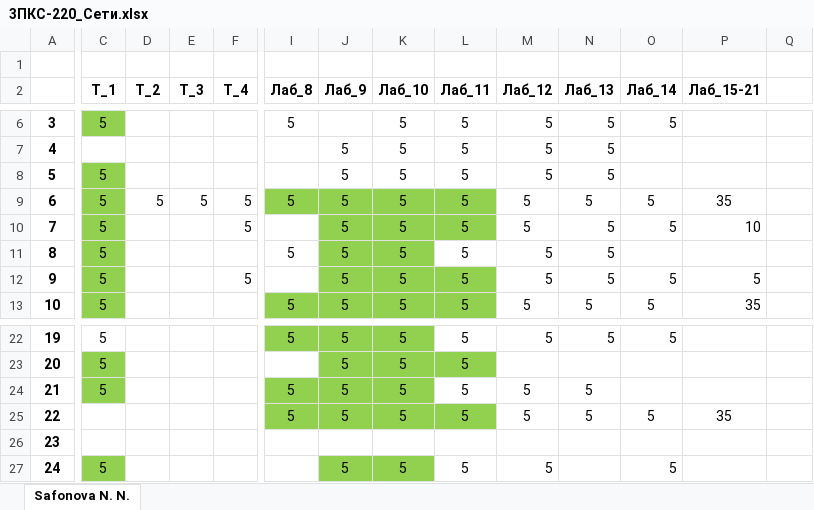
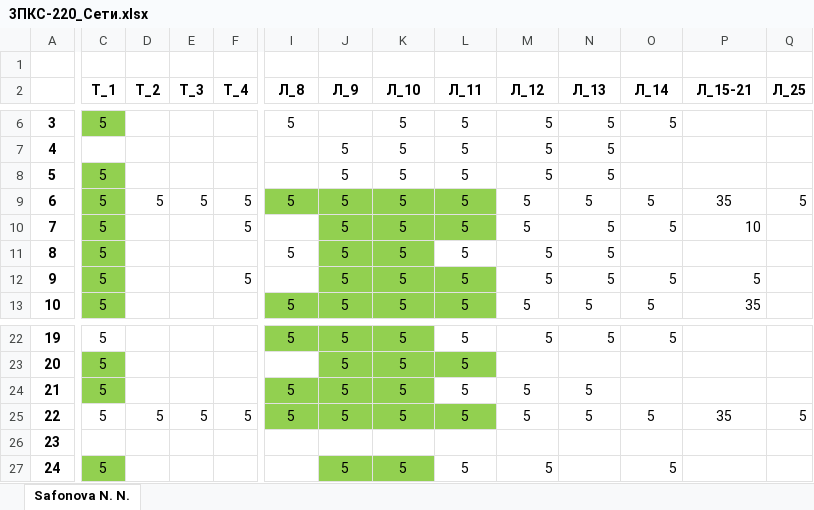
Before and after one commit to IvanSibirevV2/KipFin_Lab_2023_v0_Git0, an Excel workbook: 3ПКС-220/3ПКС-220_Сети.xlsx, sheet Safonova N. N., drawn as a sheet; only a part is shown, gaps mark what is left out; values as stored, in another font and other column widths than the file's, no borders; the diff names each change by its address in the sheet, - before the commit and + after, or states it on an @@ line.

```diff
--- a/3ПКС-220/3ПКС-220_Сети.xlsx (sheet Safonova N. N.)
+++ b/3ПКС-220/3ПКС-220_Сети.xlsx (sheet Safonova N. N.)
-I2: Лаб_8
+I2: Л_8
-J2: Лаб_9
+J2: Л_9
-K2: Лаб_10
+K2: Л_10
-L2: Лаб_11
+L2: Л_11
-M2: Лаб_12
+M2: Л_12
-N2: Лаб_13
+N2: Л_13
-O2: Лаб_14
+O2: Л_14
-P2: Лаб_15-21
+P2: Л_15-21
-Q2: (empty)
+Q2: Л_25
-Q9 (Л_25): (empty)
+Q9 (Л_25): 5
-C25 (Т_1): (empty)
+C25 (Т_1): 5
-D25 (Т_2): (empty)
+D25 (Т_2): 5
-E25 (Т_3): (empty)
+E25 (Т_3): 5
-F25 (Т_4): (empty)
+F25 (Т_4): 5
-Q25 (Л_25): (empty)
+Q25 (Л_25): 5
```
Also changed, not shown: 6 other files.
